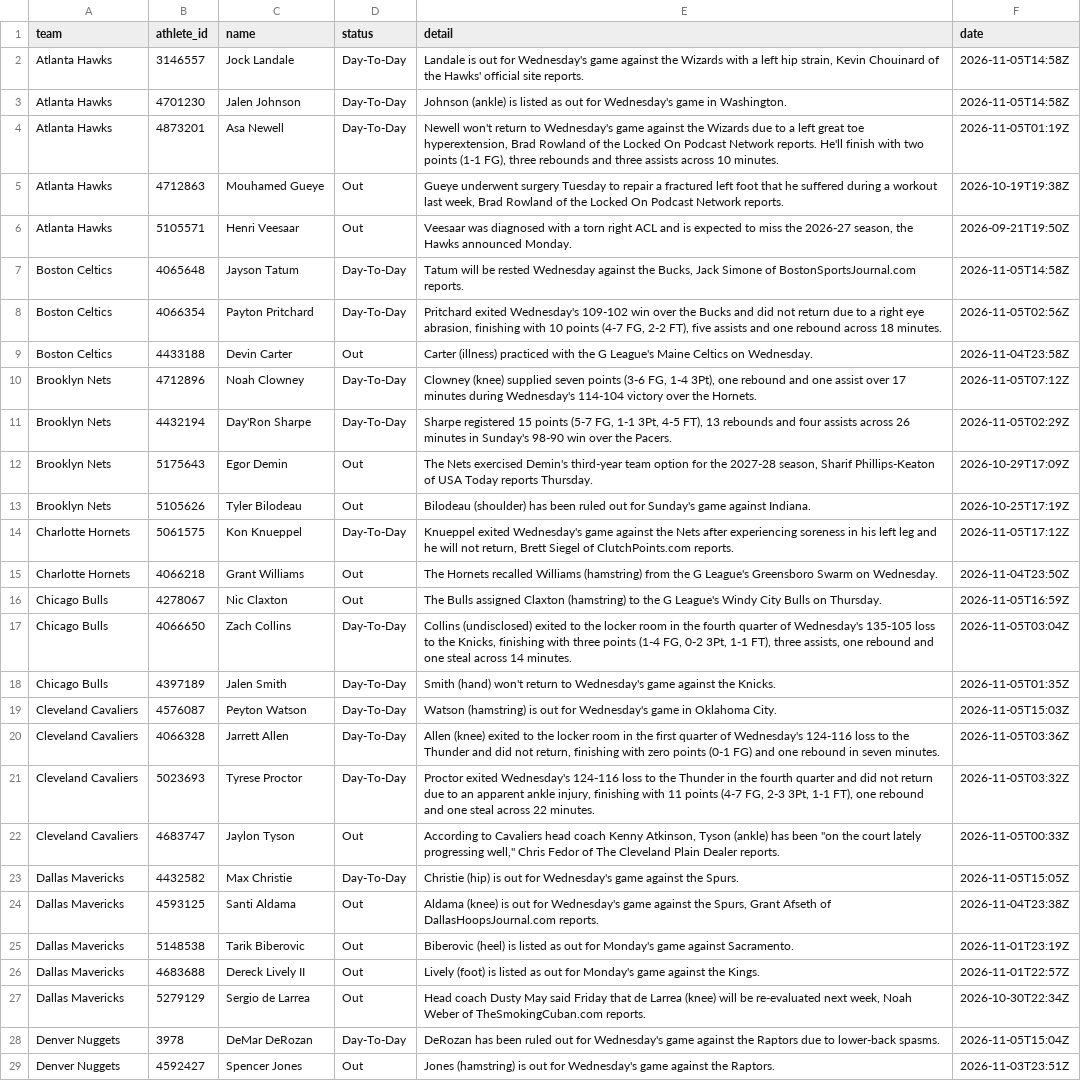
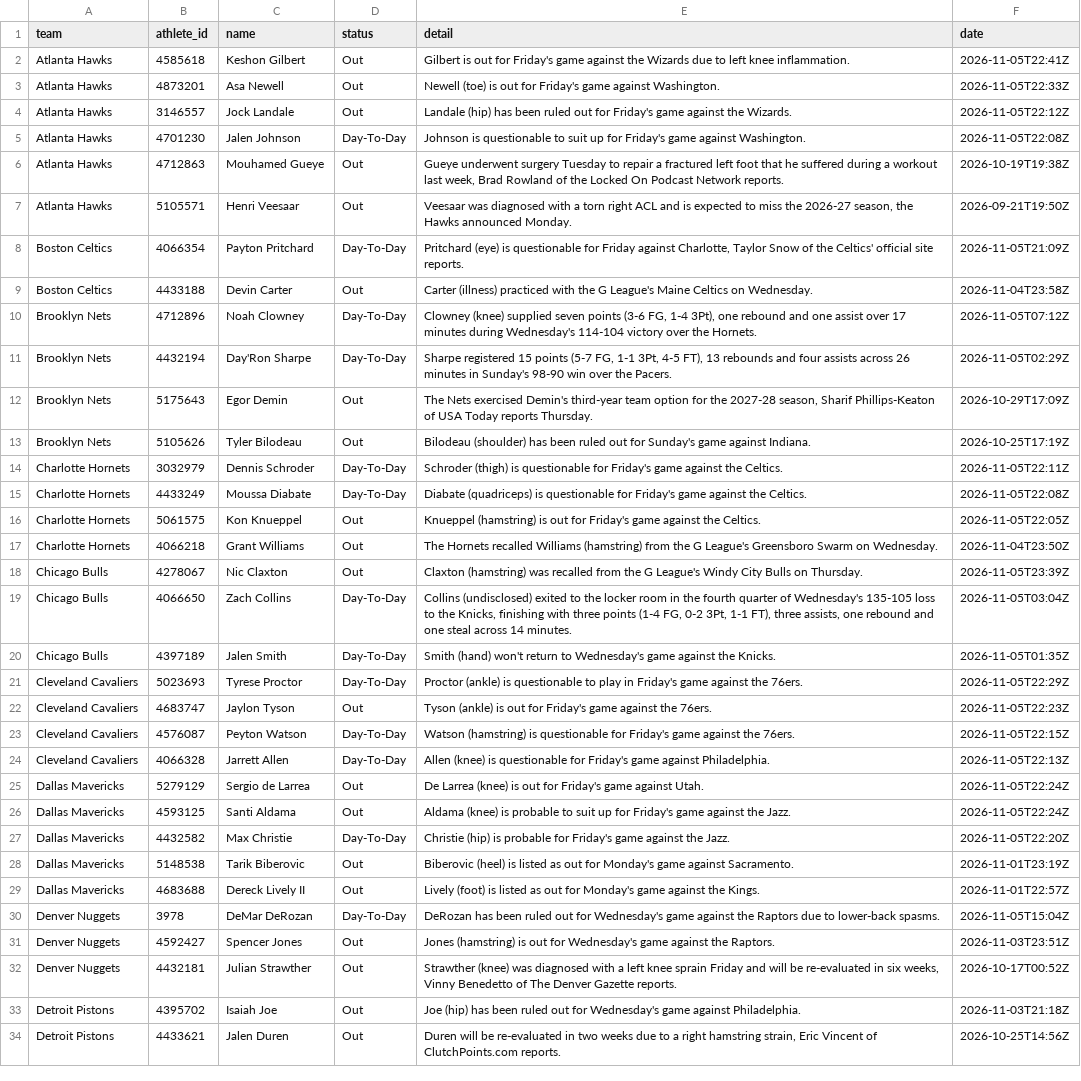
Before and after one commit to RA5397/nba-feed, a CSV file: feed/out/2026-11-05/injuries.csv, drawn as a sheet; only a part is shown; the shorter side is filled out with more unchanged rows; removed rows and columns are numbered as before the commit, all else as after; the diff covers the shown part only; the diff names each change by its address in the sheet, - before the commit and + after, or states it on an @@ line.

Commit message:
feed: 2026-11-06T01:45Z

```diff
--- a/feed/out/2026-11-05/injuries.csv
+++ b/feed/out/2026-11-05/injuries.csv
+row 2: Atlanta Hawks | 4585618 | Keshon Gilbert | Out | Gilbert is out for Friday's game against the Wizards due to left knee inflammation. | 2026-11-05T22:41Z
+row 3: Atlanta Hawks | 4873201 | Asa Newell | Out | Newell (toe) is out for Friday's game against Washington. | 2026-11-05T22:33Z
-D4 (status): Day-To-Day
+D4 (status): Out
-E4 (detail): Landale is out for Wednesday's game against the Wizards with a left hip strain, Kevin Chouinard of the Hawks' official site reports.
+E4 (detail): Landale (hip) has been ruled out for Friday's game against the Wizards.
-F4 (date): 2026-11-05T14:58Z
+F4 (date): 2026-11-05T22:12Z
-E5 (detail): Johnson (ankle) is listed as out for Wednesday's game in Washington.
+E5 (detail): Johnson is questionable to suit up for Friday's game against Washington.
-F5 (date): 2026-11-05T14:58Z
+F5 (date): 2026-11-05T22:08Z
-row 4: Atlanta Hawks | 4873201 | Asa Newell | Day-To-Day | Newell won't return to Wednesday's game against the Wizards due to a left great toe hyperextension, Brad Rowland of the Locked On Podcast Network reports. He'll finish with two points (1-1 FG), three rebounds and three assists across 10 minutes. | 2026-11-05T01:19Z
-row 7: Boston Celtics | 4065648 | Jayson Tatum | Day-To-Day | Tatum will be rested Wednesday against the Bucks, Jack Simone of BostonSportsJournal.com reports. | 2026-11-05T14:58Z
-E8 (detail): Pritchard exited Wednesday's 109-102 win over the Bucks and did not return due to a right eye abrasion, finishing with 10 points (4-7 FG, 2-2 FT), five assists and one rebound across 18 minutes.
+E8 (detail): Pritchard (eye) is questionable for Friday against Charlotte, Taylor Snow of the Celtics' official site reports.
-F8 (date): 2026-11-05T02:56Z
+F8 (date): 2026-11-05T21:09Z
+row 14: Charlotte Hornets | 3032979 | Dennis Schroder | Day-To-Day | Schroder (thigh) is questionable for Friday's game against the Celtics. | 2026-11-05T22:11Z
+row 15: Charlotte Hornets | 4433249 | Moussa Diabate | Day-To-Day | Diabate (quadriceps) is questionable for Friday's game against the Celtics. | 2026-11-05T22:08Z
-D16 (status): Day-To-Day
+D16 (status): Out
-E16 (detail): Knueppel exited Wednesday's game against the Nets after experiencing soreness in his left leg and he will not return, Brett Siegel of ClutchPoints.com reports.
+E16 (detail): Knueppel (hamstring) is out for Friday's game against the Celtics.
-F16 (date): 2026-11-05T17:12Z
+F16 (date): 2026-11-05T22:05Z
-E18 (detail): The Bulls assigned Claxton (hamstring) to the G…
+E18 (detail): Claxton (hamstring) was recalled from the G…
-F18 (date): 2026-11-05T16:59Z
+F18 (date): 2026-11-05T23:39Z
+row 21: Cleveland Cavaliers | 5023693 | Tyrese Proctor | Day-To-Day | Proctor (ankle) is questionable to play in Friday's game against the 76ers. | 2026-11-05T22:29Z
+row 22: Cleveland Cavaliers | 4683747 | Jaylon Tyson | Out | Tyson (ankle) is out for Friday's game against the 76ers. | 2026-11-05T22:23Z
-E23 (detail): …(hamstring) is out for Wednesday's game in Oklahoma City.
+E23 (detail): …(hamstring) is questionable for Friday's game against the 76ers.
-F23 (date): 2026-11-05T15:03Z
+F23 (date): 2026-11-05T22:15Z
-E24 (detail): Allen (knee) exited to the locker room in the first quarter of Wednesday's 124-116 loss to the Thunder and did not return, finishing with zero points (0-1 FG) and one rebound in seven minutes.
+E24 (detail): Allen (knee) is questionable for Friday's game against Philadelphia.
-F24 (date): 2026-11-05T03:36Z
+F24 (date): 2026-11-05T22:13Z
-row 21: Cleveland Cavaliers | 5023693 | Tyrese Proctor | Day-To-Day | Proctor exited Wednesday's 124-116 loss to the Thunder in the fourth quarter and did not return due to an apparent ankle injury, finishing with 11 points (4-7 FG, 2-3 3Pt, 1-1 FT), one rebound and one steal across 22 minutes. | 2026-11-05T03:32Z
-row 22: Cleveland Cavaliers | 4683747 | Jaylon Tyson | Out | According to Cavaliers head coach Kenny Atkinson, Tyson (ankle) has been "on the court lately progressing well," Chris Fedor of The Cleveland Plain Dealer reports. | 2026-11-05T00:33Z
+row 25: Dallas Mavericks | 5279129 | Sergio de Larrea | Out | De Larrea (knee) is out for Friday's game against Utah. | 2026-11-05T22:24Z
+row 26: Dallas Mavericks | 4593125 | Santi Aldama | Out | Aldama (knee) is probable to suit up for Friday's game against the Jazz. | 2026-11-05T22:24Z
-E27 (detail): …(hip) is out for Wednesday's game against the Spurs.
+E27 (detail): …(hip) is probable for Friday's game against the Jazz.
-F27 (date): 2026-11-05T15:05Z
+F27 (date): 2026-11-05T22:20Z
-row 24: Dallas Mavericks | 4593125 | Santi Aldama | Out | Aldama (knee) is out for Wednesday's game against the Spurs, Grant Afseth of DallasHoopsJournal.com reports. | 2026-11-04T23:38Z
-row 27: Dallas Mavericks | 5279129 | Sergio de Larrea | Out | Head coach Dusty May said Friday that de Larrea (knee) will be re-evaluated next week, Noah Weber of TheSmokingCuban.com reports. | 2026-10-30T22:34Z
```
Also changed, not shown: 4 added rows, 3 removed rows and 15 edited cells elsewhere in this file, feed/out/2026-11-05/games.csv, 28 other files.
